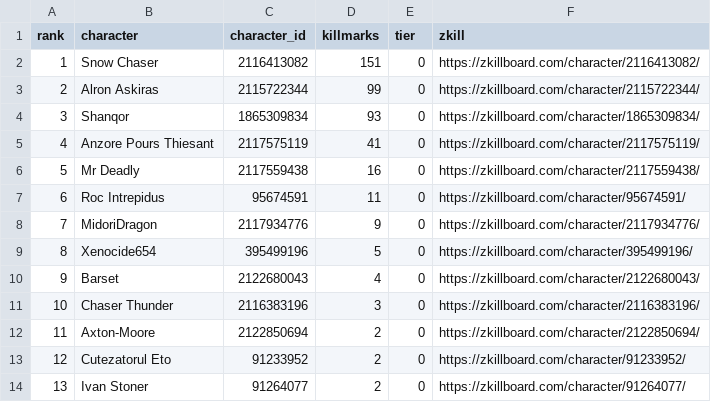
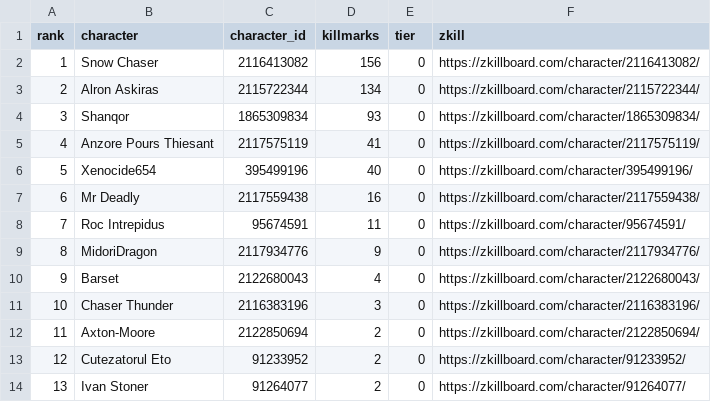
Before and after one commit to Schlaibi/optm-killmark-tracker, a CSV file: data/leaderboard.csv, drawn as a sheet; removed rows and columns are numbered as before the commit, all else as after; the diff names each change by its address in the sheet, - before the commit and + after, or states it on an @@ line.

```diff
--- a/data/leaderboard.csv
+++ b/data/leaderboard.csv
-D2 (killmarks): 151
+D2 (killmarks): 156
-D3 (killmarks): 99
+D3 (killmarks): 134
+row 6: 5 | Xenocide654 | 395499196 | 40 | 0 | https://zkillboard.com/character/395499196/
@@ column A (rank) renumbered between rows 7 and 9 @@
-row 9: 8 | Xenocide654 | 395499196 | 5 | 0 | https://zkillboard.com/character/395499196/
```
Also changed, not shown: 2 other files.
